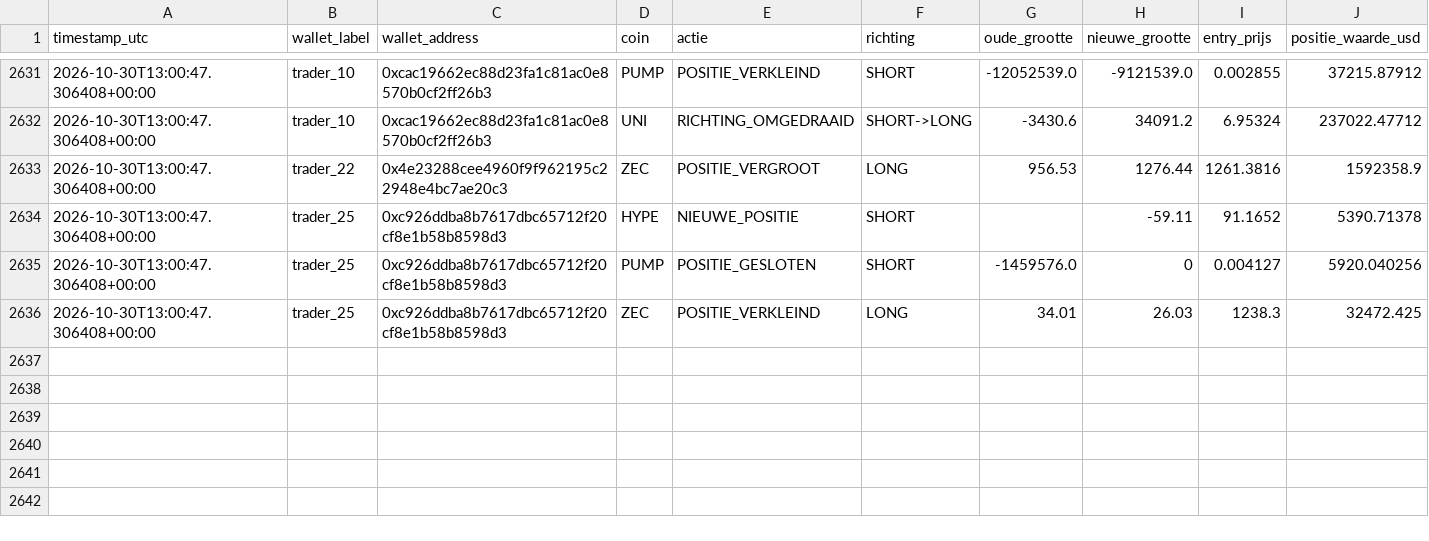
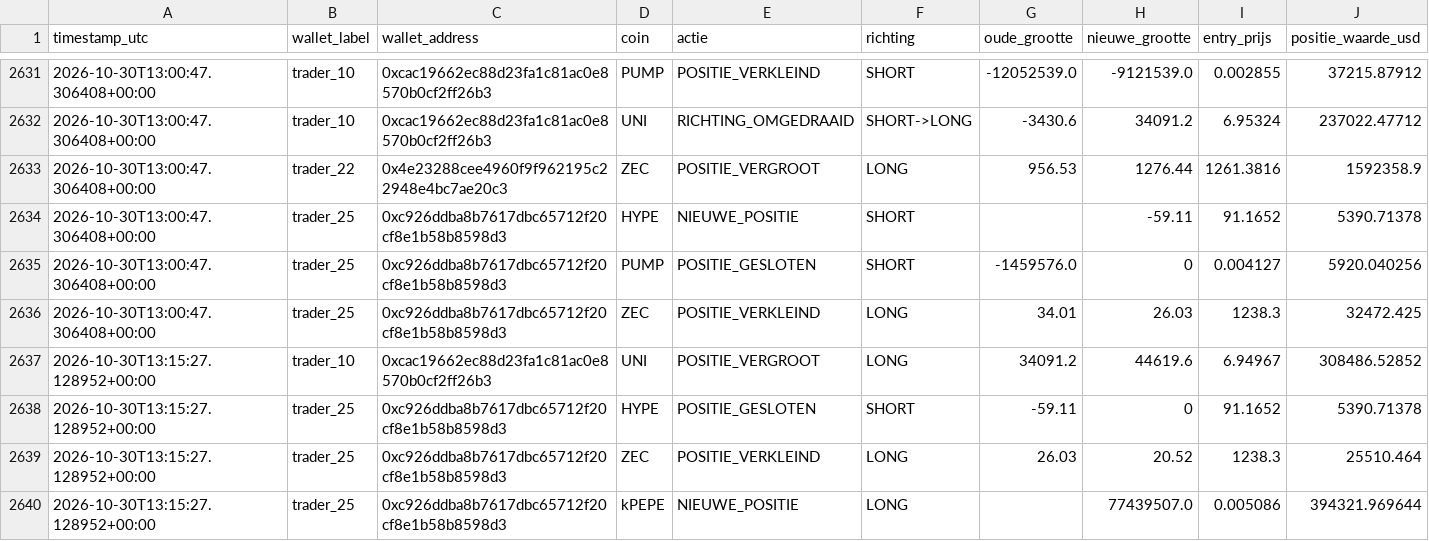
Before and after one commit to wave25031/copytrack, a CSV file: copytrack_voor_github/output/signals_log.csv, drawn as a sheet; only a part is shown, gaps mark what is left out; the diff names each change by its address in the sheet, - before the commit and + after, or states it on an @@ line.

```diff
--- a/copytrack_voor_github/output/signals_log.csv
+++ b/copytrack_voor_github/output/signals_log.csv
+row 2637: 2026-10-30T13:15:27.128952+00:00 | trader_10 | 0xcac19662ec88d23fa1c81ac0e8570b0cf2ff26b3 | UNI | POSITIE_VERGROOT | LONG | 34091.2 | 44619.6 | 6.94967 | 308486.52852
+row 2638: 2026-10-30T13:15:27.128952+00:00 | trader_25 | 0xc926ddba8b7617dbc65712f20cf8e1b58b8598d3 | HYPE | POSITIE_GESLOTEN | SHORT | -59.11 | 0 | 91.1652 | 5390.71378
+row 2639: 2026-10-30T13:15:27.128952+00:00 | trader_25 | 0xc926ddba8b7617dbc65712f20cf8e1b58b8598d3 | ZEC | POSITIE_VERKLEIND | LONG | 26.03 | 20.52 | 1238.3 | 25510.464
+row 2640: 2026-10-30T13:15:27.128952+00:00 | trader_25 | 0xc926ddba8b7617dbc65712f20cf8e1b58b8598d3 | kPEPE | NIEUWE_POSITIE | LONG |  | 77439507.0 | 0.005086 | 394321.969644
```
Also changed, not shown: 2 other files.
